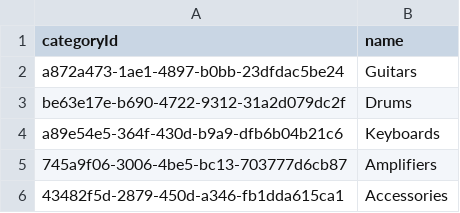
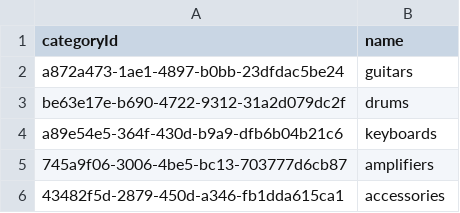
Before and after one commit to markortleb/musical-instrument-inventory-app, a CSV file: seeds/initialCategories.csv, drawn as a sheet.

Commit message:
getting category by id

```diff
--- a/seeds/initialCategories.csv
+++ b/seeds/initialCategories.csv
@@ -1,6 +1,6 @@
 "categoryId","name"
-"a872a473-1ae1-4897-b0bb-23dfdac5be24","Guitars"
-"be63e17e-b690-4722-9312-31a2d079dc2f","Drums"
-"a89e54e5-364f-430d-b9a9-dfb6b04b21c6","Keyboards"
-"745a9f06-3006-4be5-bc13-703777d6cb87","Amplifiers"
-"43482f5d-2879-450d-a346-fb1dda615ca1","Accessories"
+"a872a473-1ae1-4897-b0bb-23dfdac5be24","guitars"
+"be63e17e-b690-4722-9312-31a2d079dc2f","drums"
+"a89e54e5-364f-430d-b9a9-dfb6b04b21c6","keyboards"
+"745a9f06-3006-4be5-bc13-703777d6cb87","amplifiers"
+"43482f5d-2879-450d-a346-fb1dda615ca1","accessories"
```
Also changed, not shown: 2 other files.
